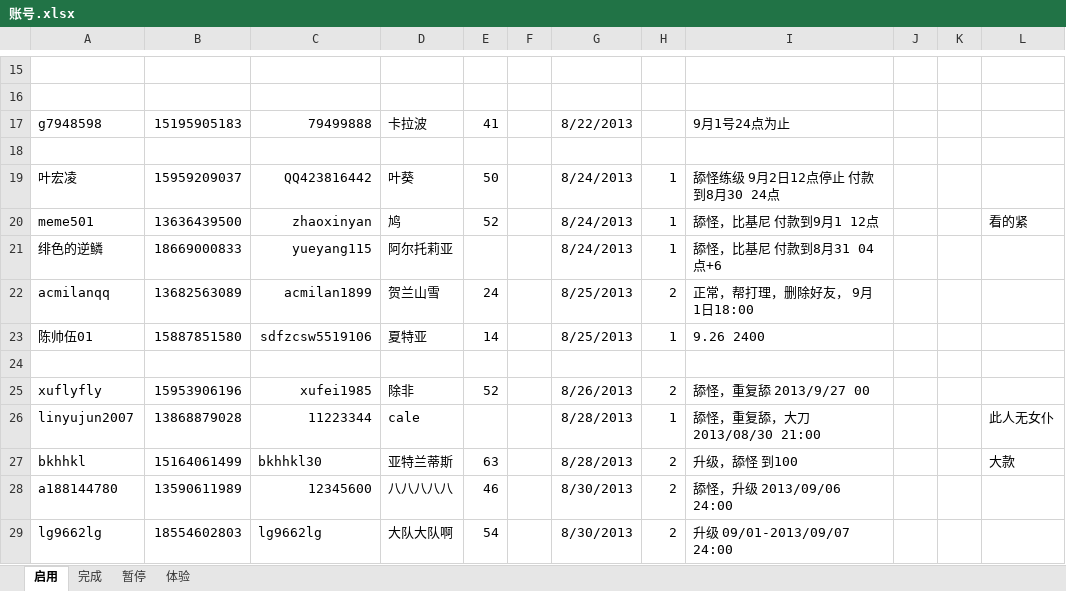
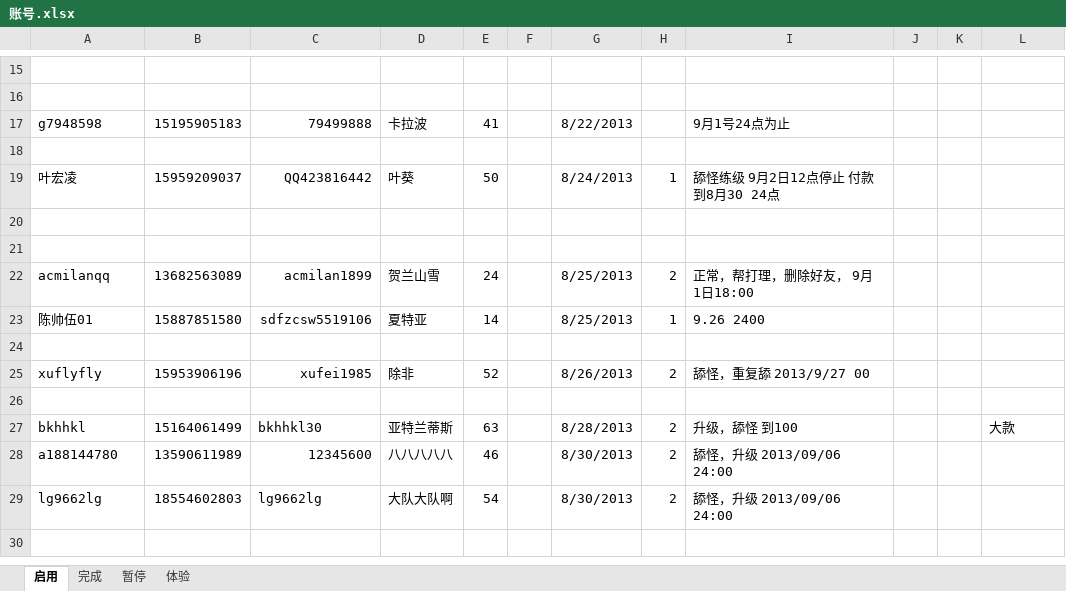
Before and after one commit to xmufeng001/yasewang2, an Excel workbook: 账号.xlsx, sheet 启用, drawn as a sheet; only a part is shown, gaps mark what is left out; values as stored, in another font and other column widths than the file's, no borders; the diff names each change by its address in the sheet, - before the commit and + after, or states it on an @@ line.

```diff
--- a/账号.xlsx (sheet 启用)
+++ b/账号.xlsx (sheet 启用)
-row 20: meme501 | 13636439500 | zhaoxinyan | 鸠 | 52 |  | 8/24/2013 | 1 | 舔怪，比基尼 付款到9月1 12点 |  |  | 看的紧
+row 20: (empty)
-row 21: 绯色的逆鳞 | 18669000833 | yueyang115 | 阿尔托莉亚 |  |  | 8/24/2013 | 1 | 舔怪，比基尼 付款到8月31 04点+6
+row 21: (empty)
-row 26: linyujun2007 | 13868879028 | 11223344 | cale |  |  | 8/28/2013 | 1 | 舔怪，重复舔，大刀 2013/08/30 21:00 |  |  | 此人无女仆
+row 26: (empty)
-I29: 升级 09/01-2013/09/07 24:00
+I29: 舔怪，升级 2013/09/06 24:00
```
Also changed, not shown: sheet 完成, 7 other files.
